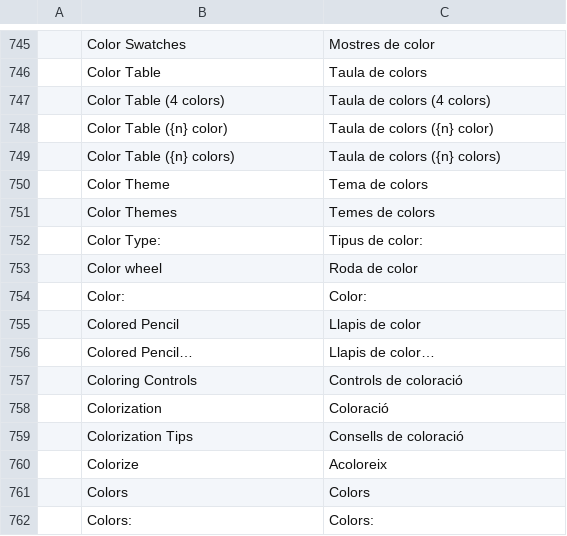
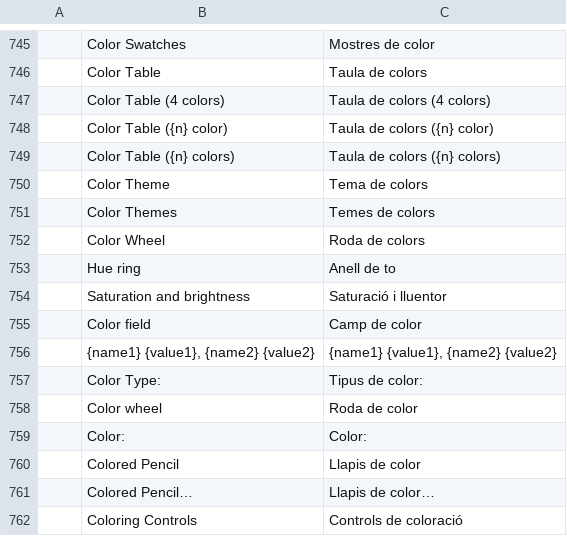
Before and after one commit to dotCooCoo/vectorcraft, a TSV file: crates/ui-egui/src/i18n/ca.tsv, drawn as a sheet; only a part is shown, gaps mark what is left out; the shorter side is filled out with more unchanged rows.

Commit message:
Color Wheel: a screen reader's huge hue value wraps like any other hue
A set value on the hue ring above the f32 range became infinite before it
was wrapped into 0 to 360 degrees, so the ring dropped it. The value is
now wrapped first. Catalan, now a complete catalog, gets the panel's rows.

```diff
--- a/crates/ui-egui/src/i18n/ca.tsv
+++ b/crates/ui-egui/src/i18n/ca.tsv
@@ -751,2 +751,7 @@
 	Color Themes	Temes de colors
+	Color Wheel	Roda de colors
+	Hue ring	Anell de to
+	Saturation and brightness	Saturació i lluentor
+	Color field	Camp de color
+	{name1} {value1}, {name2} {value2}	{name1} {value1}, {name2} {value2}
 	Color Type:	Tipus de color:
```
Also changed, not shown: 2 other files.
